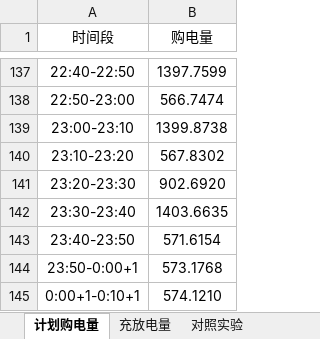
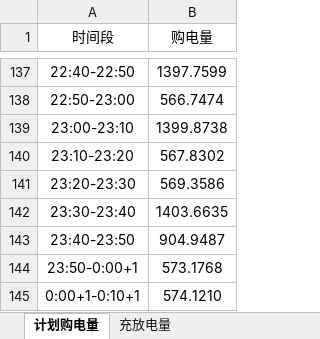
Before and after one commit to aircraft333/aircraft333-s-team, an Excel workbook: result1.xlsx, sheet 计划购电量, drawn as a sheet; only a part is shown, gaps mark what is left out; values as stored, in another font and other column widths than the file's, no borders; the diff names each change by its address in the sheet, - before the commit and + after, or states it on an @@ line.

```diff
--- a/result1.xlsx (sheet 计划购电量)
+++ b/result1.xlsx (sheet 计划购电量)
-sheet tab: 对照实验
-B141 (购电量): 902.6920
+B141 (购电量): 569.3586
-B143 (购电量): 571.6154
+B143 (购电量): 904.9487
```
Also changed, not shown: 1 other file.
